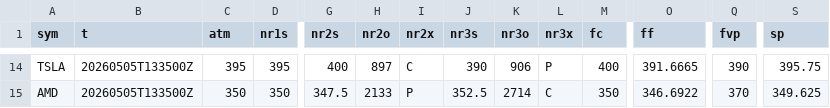
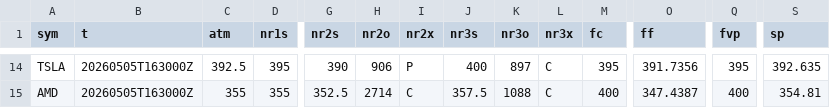
Before and after one commit to SPXOmega/quiet-heron-publisher, a CSV file: all.csv, drawn as a sheet; only a part is shown, gaps mark what is left out; the diff covers the shown part only; the diff names each change by its address in the sheet, - before the commit and + after, or states it on an @@ line.

```diff
--- a/all.csv
+++ b/all.csv
-B14:B15 (t): 20260505T133500Z
+B14:B15 (t): 20260505T163000Z
-C14 (atm): 395
+C14 (atm): 392.5
-G14 (nr2s): 400
+G14 (nr2s): 390
-H14 (nr2o): 897
+H14 (nr2o): 906
-I14 (nr2x): C
+I14 (nr2x): P
-J14 (nr3s): 390
+J14 (nr3s): 400
-K14 (nr3o): 906
+K14 (nr3o): 897
-L14 (nr3x): P
+L14 (nr3x): C
-M14 (fc): 400
+M14 (fc): 395
-O14 (ff): 391.6665
+O14 (ff): 391.7356
-Q14 (fvp): 390
+Q14 (fvp): 395
-S14 (sp): 395.75
+S14 (sp): 392.635
-C15 (atm): 350
+C15 (atm): 355
-D15 (nr1s): 350
+D15 (nr1s): 355
-G15 (nr2s): 347.5
+G15 (nr2s): 352.5
-H15 (nr2o): 2133
+H15 (nr2o): 2714
-I15 (nr2x): P
+I15 (nr2x): C
-J15 (nr3s): 352.5
+J15 (nr3s): 357.5
-K15 (nr3o): 2714
+K15 (nr3o): 1088
-M15 (fc): 350
+M15 (fc): 400
-O15 (ff): 346.6922
+O15 (ff): 347.4387
-Q15 (fvp): 370
+Q15 (fvp): 400
-S15 (sp): 349.625
+S15 (sp): 354.81
```
Also changed, not shown: 155 edited cells elsewhere in this file.
